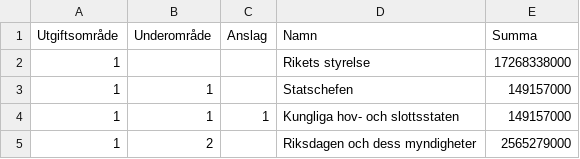
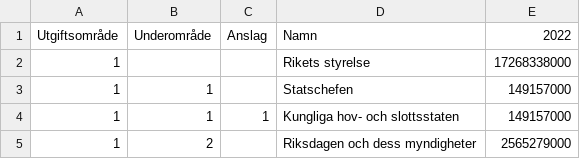
Before and after one commit to datastory-org/budgets-sweden, a CSV file: data/budgetproposition-2022-regering.csv, drawn as a sheet; only a part is shown.

```diff
--- a/data/budgetproposition-2022-regering.csv
+++ b/data/budgetproposition-2022-regering.csv
@@ -1,2 +1,2 @@
-Utgiftsområde,Underområde,Anslag,Namn,Summa
+Utgiftsområde,Underområde,Anslag,Namn,2022
 1,,,Rikets styrelse,17268338000
```
Also changed, not shown: data/budgetmotion-2022-l.csv, data/budgetmotion-2022-m.csv, 14 other files.
